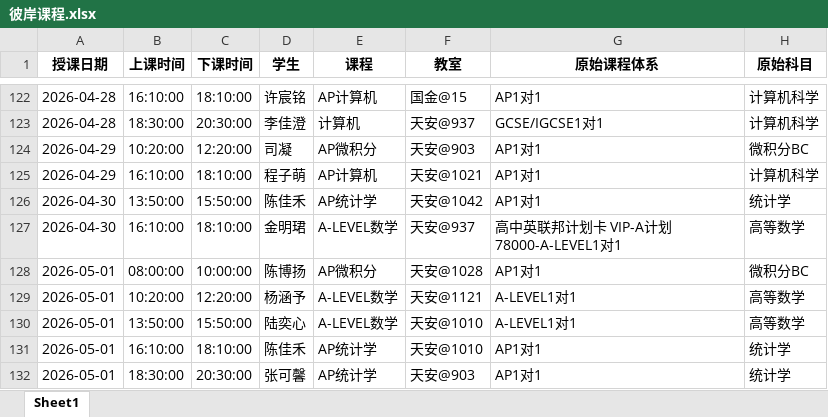
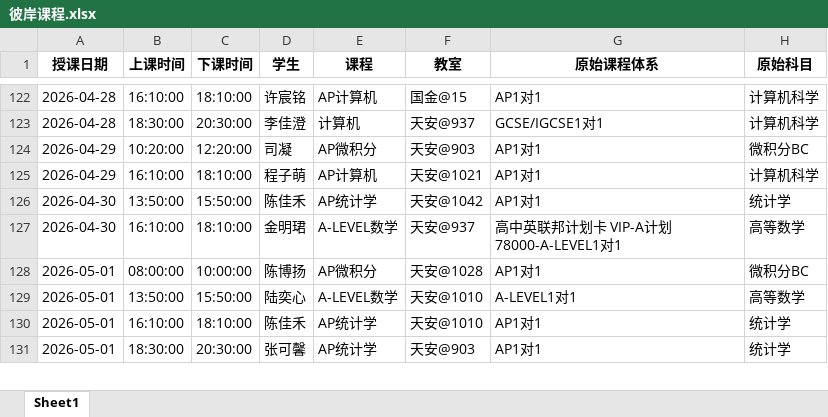
Before and after one commit to xiulikun/course-schedule, an Excel workbook: 彼岸课程.xlsx, sheet Sheet1, drawn as a sheet; only a part is shown, gaps mark what is left out; values as stored, in another font and other column widths than the file's, no borders; the diff names each change by its address in the sheet, - before the commit and + after, or states it on an @@ line.

Commit message:
自动更新课程表

```diff
--- a/彼岸课程.xlsx (sheet Sheet1)
+++ b/彼岸课程.xlsx (sheet Sheet1)
-row 129: 2026-05-01 | 10:20:00 | 12:20:00 | 杨涵予 | A-LEVEL数学 | 天安@1121 | A-LEVEL1对1 | 高等数学
```
